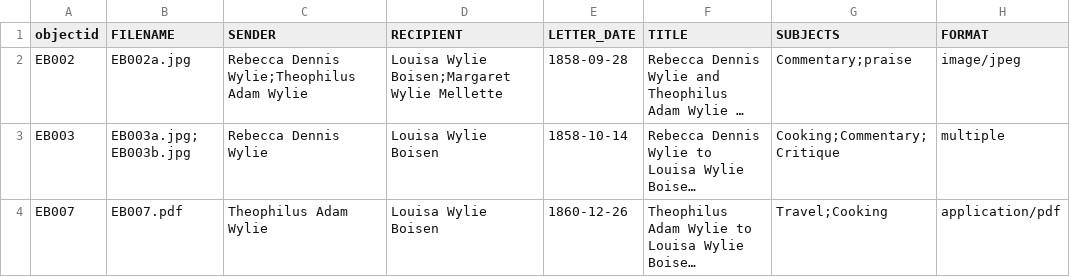
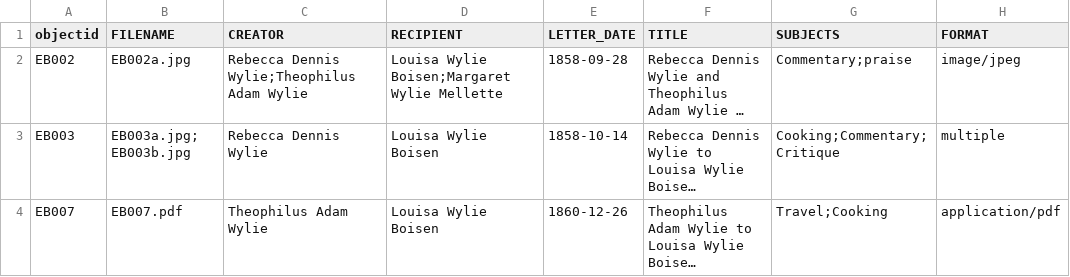
Before and after one commit to kfrawley/collectionbuilder-GH, a CSV file: _data/lettermetadata-1.csv, drawn as a sheet; long unchanged cells end in …; the diff names each change by its address in the sheet, - before the commit and + after, or states it on an @@ line.

Commit message:
Update lettermetadata-1.csv

```diff
--- a/_data/lettermetadata-1.csv
+++ b/_data/lettermetadata-1.csv
-C1: SENDER
+C1: CREATOR
```
